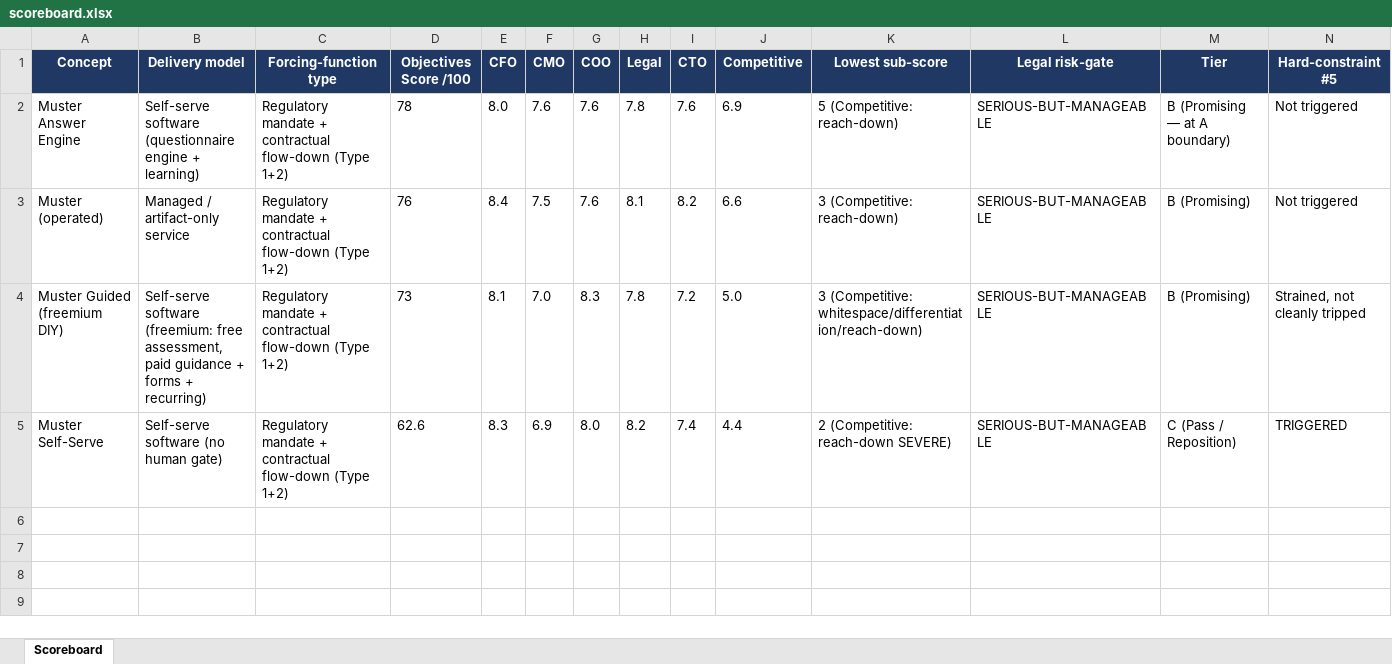
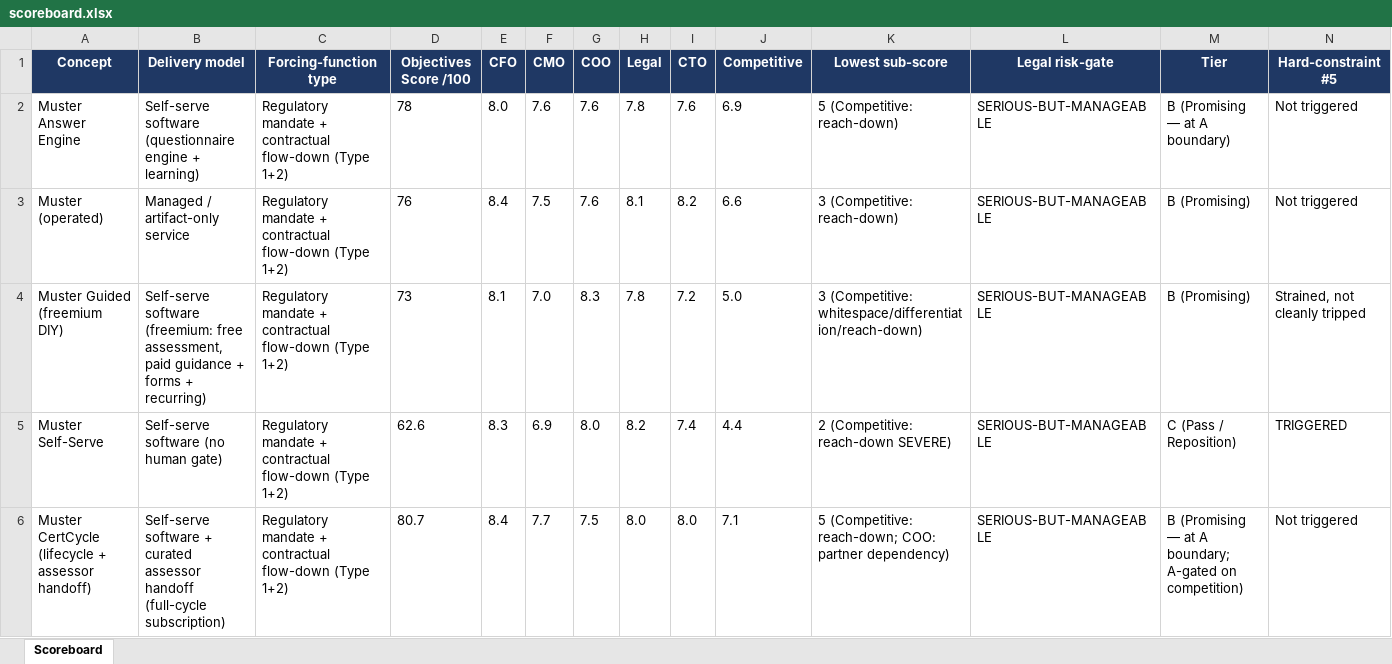
Before and after one commit to jonacooper-stack/Concept-evaluator, an Excel workbook: deliverables/2026-06-22/scoreboard.xlsx, sheet Scoreboard, drawn as a sheet; only a part is shown; values as stored, in another font and other column widths than the file's, no borders; rows hold the shown columns only; the diff names each change by its address in the sheet, - before the commit and + after, or states it on an @@ line.

```diff
--- a/deliverables/2026-06-22/scoreboard.xlsx (sheet Scoreboard)
+++ b/deliverables/2026-06-22/scoreboard.xlsx (sheet Scoreboard)
+row 6: Muster CertCycle (lifecycle + assessor handoff) | Self-serve software + curated assessor handoff (full-cycle subscription) | Regulatory mandate + contractual flow-down (Type 1+2) | 80.7 | 8.4 | 7.7 | 7.5 | 8.0 | 8.0 | 7.1 | 5 (Competitive: reach-down; COO: partner dependency) | SERIOUS-BUT-MANAGEABLE | B (Promising — at A boundary; A-gated on competition) | Not triggered
```
Also changed, not shown: 10 other files.
